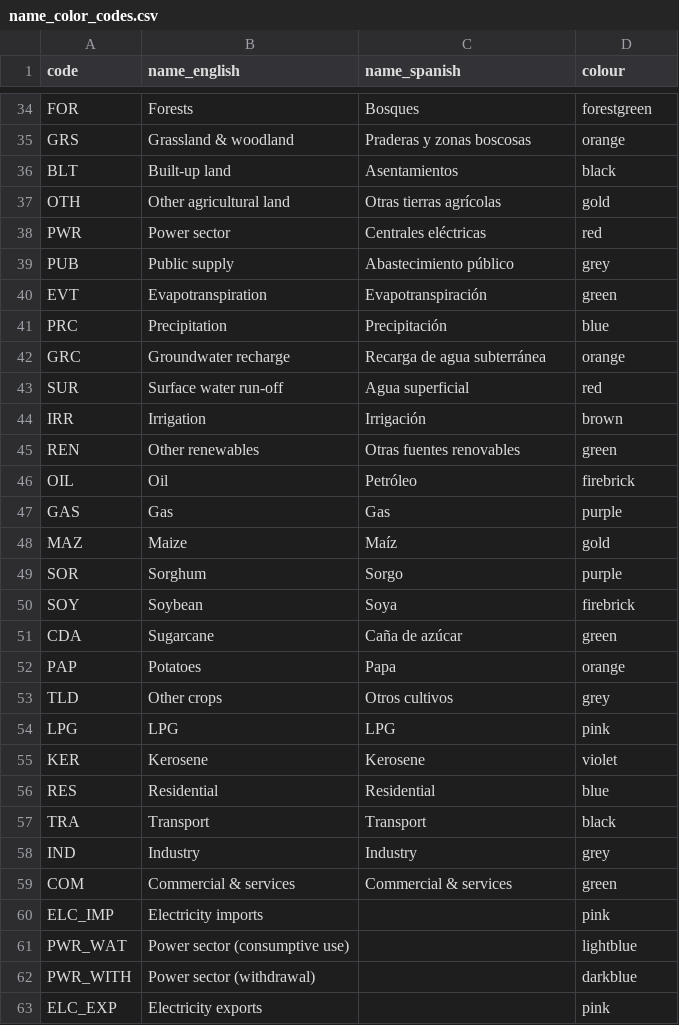
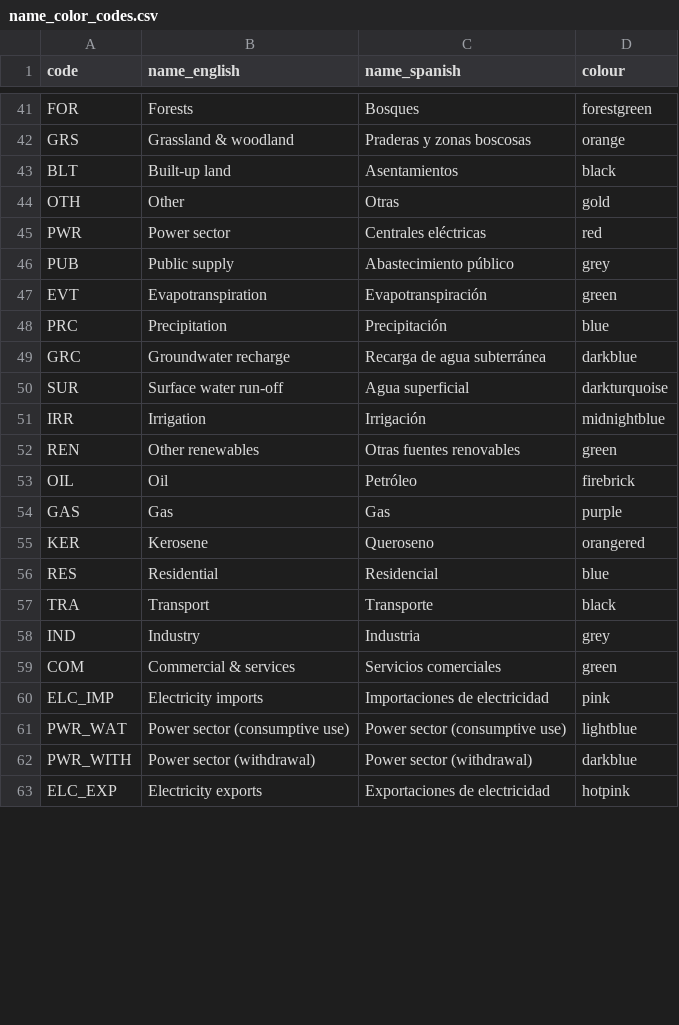
Before and after one commit to ClimateCompatibleGrowth/osemosys-cloud-visualization, a CSV file: name_color_codes.csv, drawn as a sheet; only a part is shown, gaps mark what is left out; the diff covers the shown part only.

Commit message:
Updated 'name_color_codes.csv'

```diff
--- a/name_color_codes.csv
+++ b/name_color_codes.csv
@@ -36,3 +43,3 @@ GRS,Grassland & woodland,Praderas y zonas boscosas,orange
 BLT,Built-up land,Asentamientos,black
-OTH,Other agricultural land,Otras tierras agrícolas,gold
+OTH,Other,Otras,gold
 PWR,Power sector,Centrales eléctricas,red
@@ -41,5 +48,5 @@ EVT,Evapotranspiration,Evapotranspiración,green
 PRC,Precipitation,Precipitación,blue
-GRC,Groundwater recharge,Recarga de agua subterránea,orange
-SUR,Surface water run-off,Agua superficial,red
-IRR,Irrigation,Irrigación,brown
+GRC,Groundwater recharge,Recarga de agua subterránea,darkblue
+SUR,Surface water run-off,Agua superficial,darkturquoise
+IRR,Irrigation,Irrigación,midnightblue
 REN,Other renewables,Otras fuentes renovables,green
@@ -47,17 +54,10 @@ OIL,Oil,Petróleo,firebrick
 GAS,Gas,Gas,purple
-MAZ,Maize,Maíz,gold
-SOR,Sorghum,Sorgo,purple
-SOY,Soybean,Soya,firebrick
-CDA,Sugarcane,Caña de azúcar,green
-PAP,Potatoes,Papa,orange
-TLD,Other crops,Otros cultivos,grey
-LPG,LPG,LPG,pink
-KER,Kerosene,Kerosene,violet
-RES,Residential,Residential,blue
-TRA,Transport,Transport,black
-IND,Industry,Industry,grey
-COM,Commercial & services,Commercial & services,green
-ELC_IMP,Electricity imports,,pink
-PWR_WAT,Power sector (consumptive use),,lightblue
-PWR_WITH,Power sector (withdrawal),,darkblue
-ELC_EXP,Electricity exports,,pink
+KER,Kerosene,Queroseno,orangered
+RES,Residential,Residencial,blue
+TRA,Transport,Transporte,black
+IND,Industry,Industria,grey
+COM,Commercial & services,Servicios comerciales,green
+ELC_IMP,Electricity imports,Importaciones de electricidad,pink
+PWR_WAT,Power sector (consumptive use),Power sector (consumptive use),lightblue
+PWR_WITH,Power sector (withdrawal),Power sector (withdrawal),darkblue
+ELC_EXP,Electricity exports,Exportaciones de electricidad,hotpink
```
Also changed, not shown: 7 added rows and 39 edited cells elsewhere in this file.
